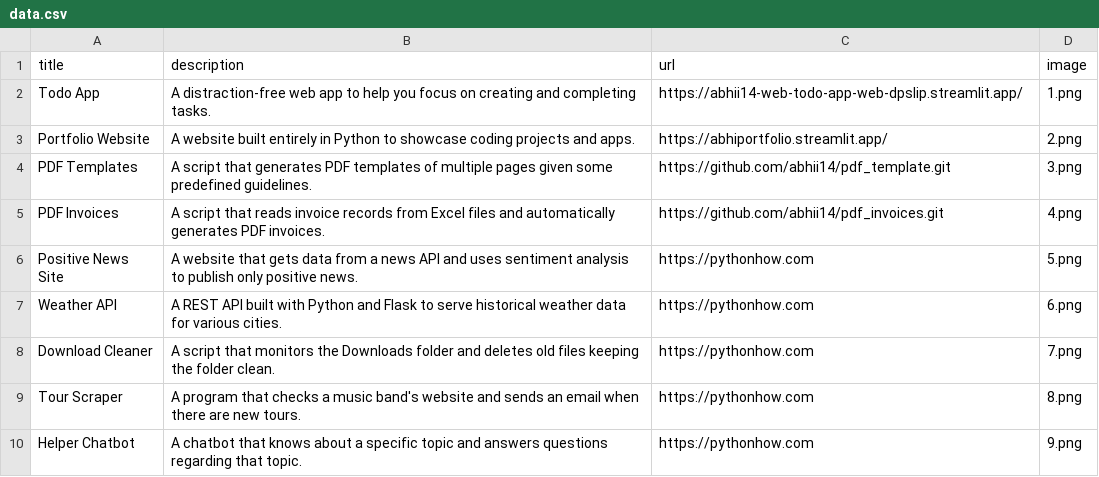
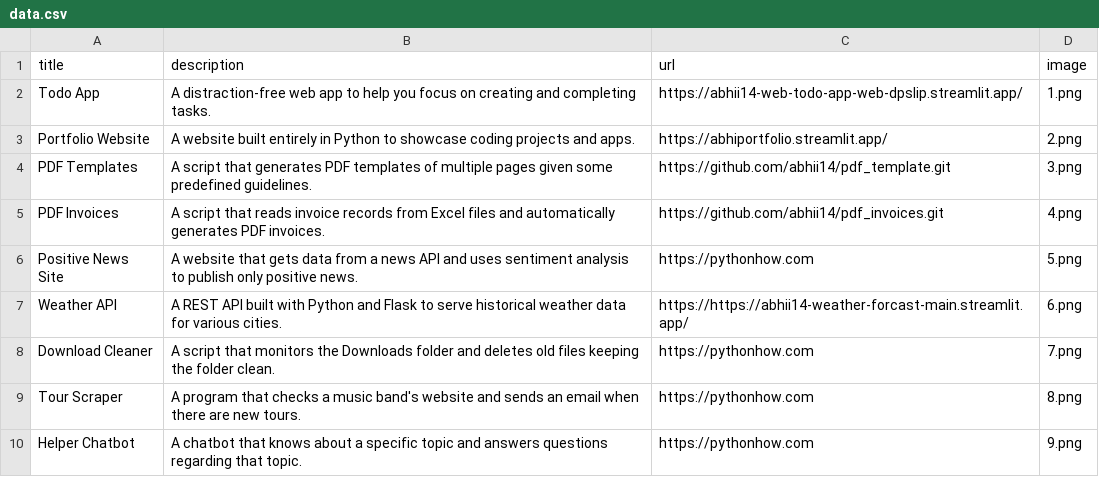
Before and after one commit to abhii14/portfolio, a CSV file: data.csv, drawn as a sheet; only a part is shown.

Commit message:
final touch

```diff
--- a/data.csv
+++ b/data.csv
@@ -6,3 +6,3 @@ PDF Invoices;A script that reads invoice records from Excel files and automatica
 Positive News Site;A website that gets data from a news API and uses sentiment analysis to publish only positive news.;https://pythonhow.com;5.png
-Weather API;A REST API built with Python and Flask to serve historical weather data for various cities.;https://pythonhow.com;6.png
+Weather API;A REST API built with Python and Flask to serve historical weather data for various cities.;https://https://abhii14-weather-forcast-main.streamlit.app/;6.png
 Download Cleaner;A script that monitors the Downloads folder and deletes old files keeping the folder clean.;https://pythonhow.com;7.png
```
